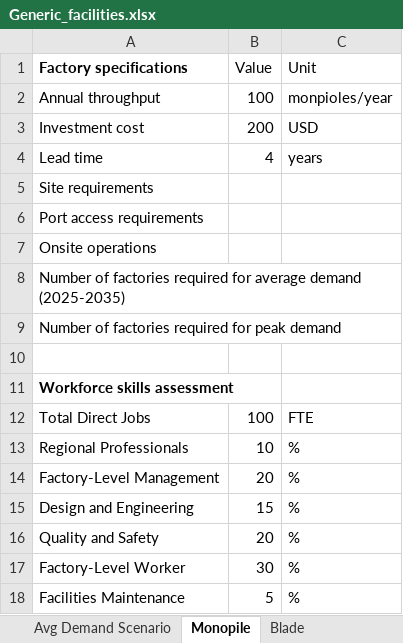
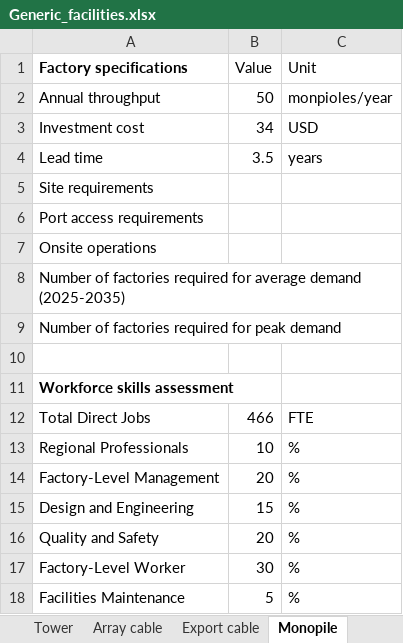
Before and after one commit to Matt-Shields/supply-chain-roadmap, an Excel workbook: library/Generic_facilities.xlsx, sheet Monopile, drawn as a sheet; values as stored, in another font and other column widths than the file's, no borders; the diff names each change by its address in the sheet, - before the commit and + after, or states it on an @@ line.

```diff
--- a/library/Generic_facilities.xlsx (sheet Monopile)
+++ b/library/Generic_facilities.xlsx (sheet Monopile)
+sheet tab: Tower
+sheet tab: Array cable
-B2 (Value): 100
+B2 (Value): 50
-B3 (Value): 200
+B3 (Value): 34
-B4 (Value): 4
+B4 (Value): 3.5
-B12 (Value): 100
+B12 (Value): 466
```
Also changed, not shown: sheet Avg Demand Scenario, sheet Blade, sheet Export cable, other sheet tabs, library/Announced_factories.xlsx, 29 other files.
